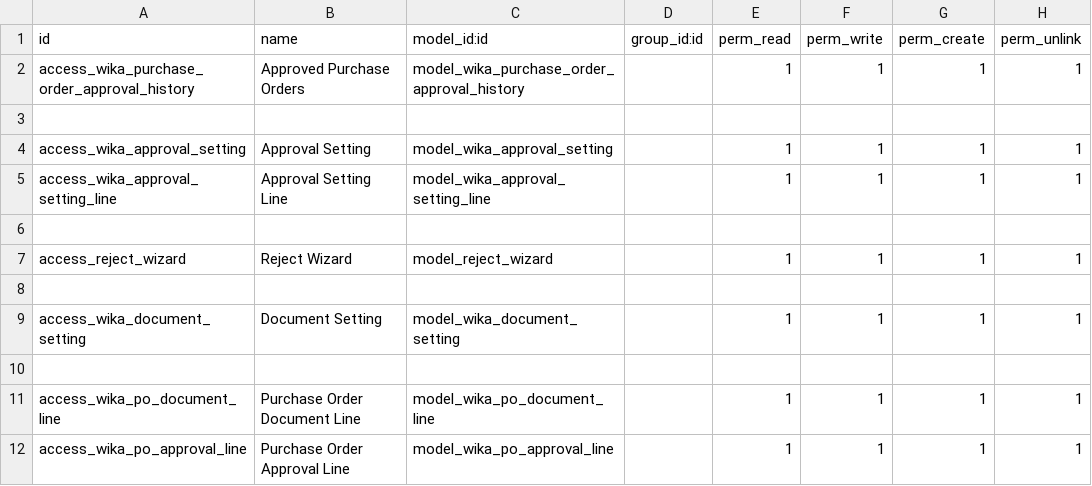
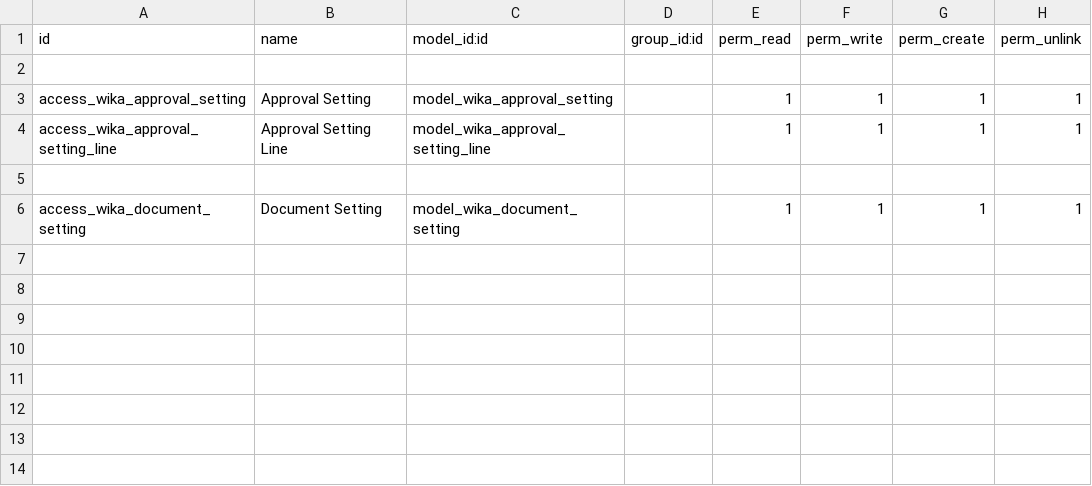
Before and after one commit to Firgy014/wika_digital_invoice, a CSV file: wika_matrix_approval/security/ir.model.access.csv, drawn as a sheet; the diff names each change by its address in the sheet, - before the commit and + after, or states it on an @@ line.

Commit message:
Split addons matrix approval dan purchase

```diff
--- a/wika_matrix_approval/security/ir.model.access.csv
+++ b/wika_matrix_approval/security/ir.model.access.csv
-row 2: access_wika_purchase_order_approval_history | Approved Purchase Orders | model_wika_purchase_order_approval_history |  | 1 | 1 | 1 | 1
-row 7: access_reject_wizard | Reject Wizard | model_reject_wizard |  | 1 | 1 | 1 | 1
-row 8: (empty)
-row 10: (empty)
-row 11: access_wika_po_document_line | Purchase Order Document Line | model_wika_po_document_line |  | 1 | 1 | 1 | 1
-row 12: access_wika_po_approval_line | Purchase Order Approval Line | model_wika_po_approval_line |  | 1 | 1 | 1 | 1
```
Also changed, not shown: 12 other files.
